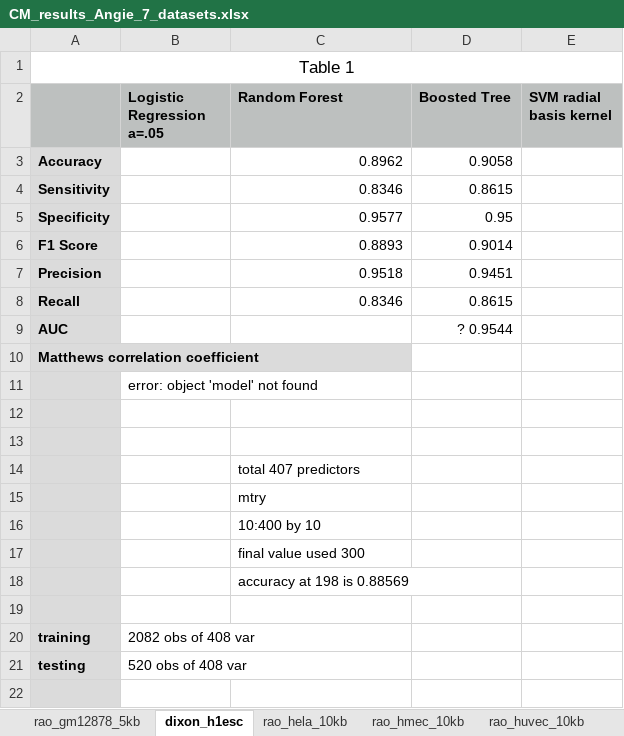
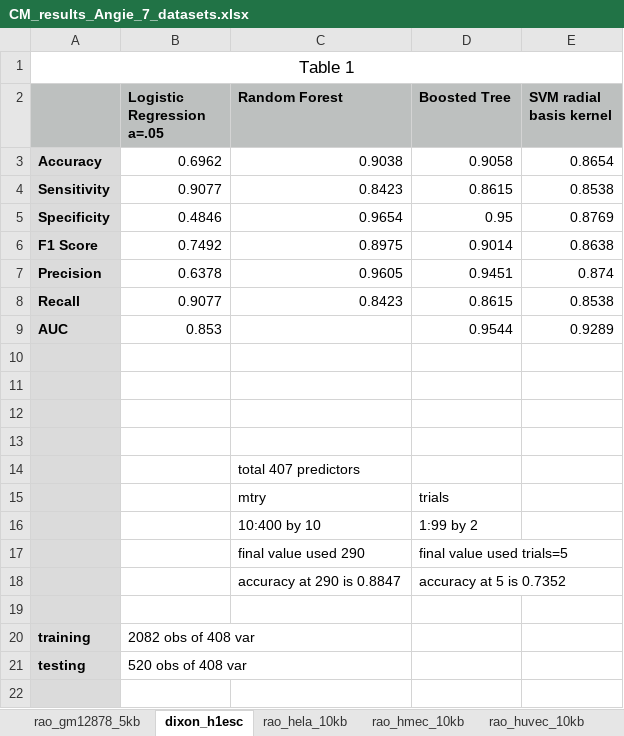
Before and after one commit to Ayzhamal/Spring_2019_Research, an Excel workbook: CM_results_Angie_7_datasets.xlsx, sheet dixon_h1esc, drawn as a sheet; only a part is shown; values as stored, in another font and other column widths than the file's, no borders; charts and pictures not drawn; removed rows and columns are numbered as before the commit, all else as after; the diff names each change by its address in the sheet, - before the commit and + after, or states it on an @@ line.

```diff
--- a/CM_results_Angie_7_datasets.xlsx (sheet dixon_h1esc)
+++ b/CM_results_Angie_7_datasets.xlsx (sheet dixon_h1esc)
-B3 (Logistic Regression a=.05): (empty)
+B3 (Logistic Regression a=.05): 0.6962
-C3 (Random Forest): 0.8962
+C3 (Random Forest): 0.9038
-E3 (SVM radial basis kernel): (empty)
+E3 (SVM radial basis kernel): 0.8654
-B4 (Logistic Regression a=.05): (empty)
+B4 (Logistic Regression a=.05): 0.9077
-C4 (Random Forest): 0.8346
+C4 (Random Forest): 0.8423
-E4 (SVM radial basis kernel): (empty)
+E4 (SVM radial basis kernel): 0.8538
-B5 (Logistic Regression a=.05): (empty)
+B5 (Logistic Regression a=.05): 0.4846
-C5 (Random Forest): 0.9577
+C5 (Random Forest): 0.9654
-E5 (SVM radial basis kernel): (empty)
+E5 (SVM radial basis kernel): 0.8769
-B6 (Logistic Regression a=.05): (empty)
+B6 (Logistic Regression a=.05): 0.7492
-C6 (Random Forest): 0.8893
+C6 (Random Forest): 0.8975
-E6 (SVM radial basis kernel): (empty)
+E6 (SVM radial basis kernel): 0.8638
-B7 (Logistic Regression a=.05): (empty)
+B7 (Logistic Regression a=.05): 0.6378
-C7 (Random Forest): 0.9518
+C7 (Random Forest): 0.9605
-E7 (SVM radial basis kernel): (empty)
+E7 (SVM radial basis kernel): 0.874
-B8 (Logistic Regression a=.05): (empty)
+B8 (Logistic Regression a=.05): 0.9077
-C8 (Random Forest): 0.8346
+C8 (Random Forest): 0.8423
-E8 (SVM radial basis kernel): (empty)
+E8 (SVM radial basis kernel): 0.8538
-B9 (Logistic Regression a=.05): (empty)
+B9 (Logistic Regression a=.05): 0.853
-D9 (Boosted Tree): ? 0.9544
+D9 (Boosted Tree): 0.9544
-E9 (SVM radial basis kernel): (empty)
+E9 (SVM radial basis kernel): 0.9289
-A10: Matthews correlation coefficient
+A10: (empty)
-B11 (Logistic Regression a=.05): error: object 'model' not found
+B11 (Logistic Regression a=.05): (empty)
-D15 (Boosted Tree): (empty)
+D15 (Boosted Tree): trials
-D16 (Boosted Tree): (empty)
+D16 (Boosted Tree): 1:99 by 2
-row 17:  |  | final value used 300
-row 18:  |  | accuracy at 198 is 0.88569
+row 17:  |  | final value used 290 | final value used trials=5
+row 18:  |  | accuracy at 290 is 0.8847 | accuracy at 5 is 0.7352
```
Also changed, not shown: sheet rao_imr90, sheet rao_nhek_10kb, sheet rao_huvec_10kb, sheet rao_hela_10kb, sheet rao_hmec_10kb, sheet rao_gm12878_5kb, charts or pictures, 44 other files.
